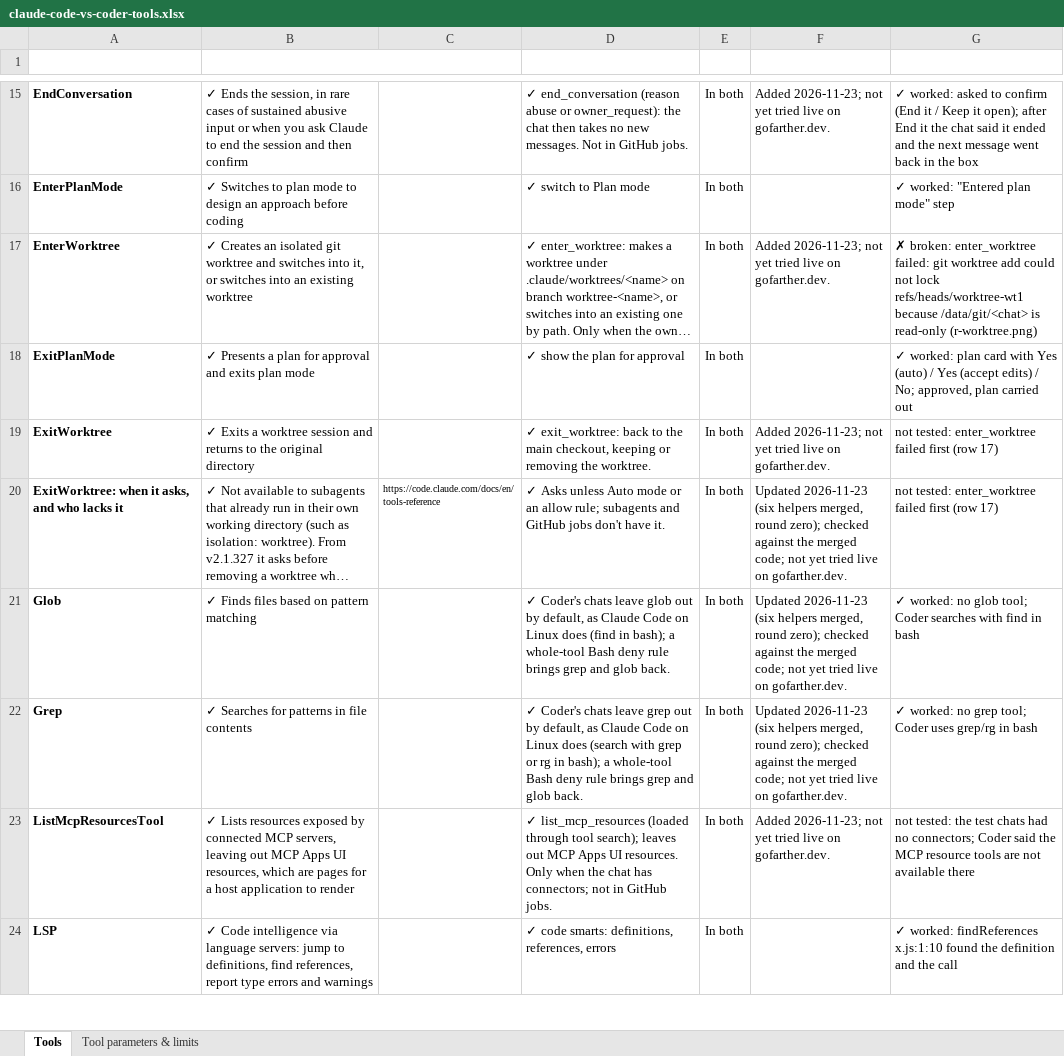
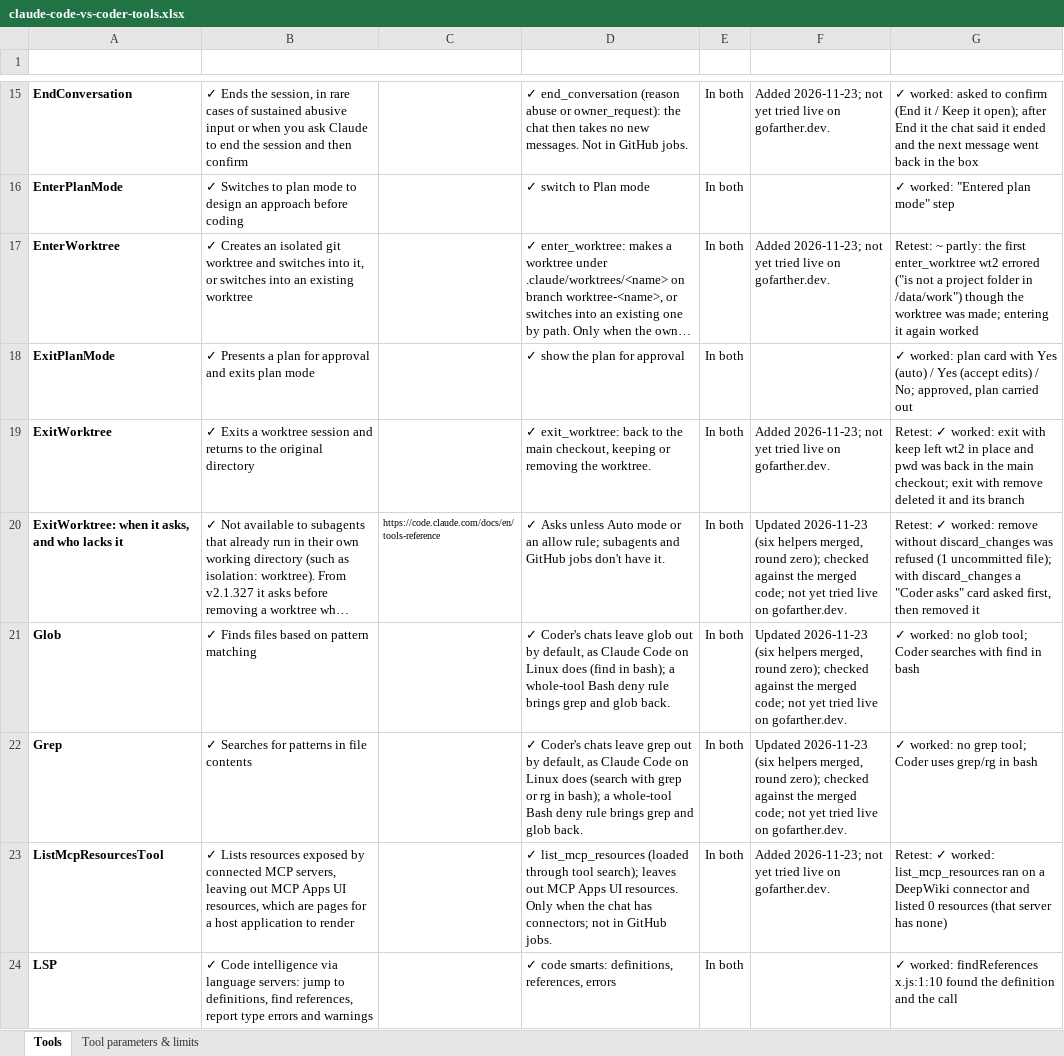
Before and after one commit to canias7/isibi-app, an Excel workbook: docs/claude-code-vs-coder-tools.xlsx, sheet Tools, drawn as a sheet; only a part is shown, gaps mark what is left out; long unchanged cells end in …; values as stored, in another font and other column widths than the file's, no borders; the diff covers the shown part only; the diff names each change by its address in the sheet, - before the commit and + after, or states it on an @@ line.

```diff
--- a/docs/claude-code-vs-coder-tools.xlsx (sheet Tools)
+++ b/docs/claude-code-vs-coder-tools.xlsx (sheet Tools)
-G17 (Tried live (2026-11-23)): ✗ broken: enter_worktree failed: git worktree add could not lock refs/heads/worktree-wt1 because /data/git/<chat> is read-only (r-worktree.png)
+G17 (Tried live (2026-11-23)): Retest: ~ partly: the first enter_worktree wt2 errored ("is not a project folder in /data/work") though the worktree was made; entering it again worked
-G19 (Tried live (2026-11-23)): not tested: enter_worktree failed first (row 17)
+G19 (Tried live (2026-11-23)): Retest: ✓ worked: exit with keep left wt2 in place and pwd was back in the main checkout; exit with remove deleted it and its branch
-G20 (Tried live (2026-11-23)): not tested: enter_worktree failed first (row 17)
+G20 (Tried live (2026-11-23)): Retest: ✓ worked: remove without discard_changes was refused (1 uncommitted file); with discard_changes a "Coder asks" card asked first, then removed it
-G23 (Tried live (2026-11-23)): not tested: the test chats had no connectors; Coder said the MCP resource tools are not available there
+G23 (Tried live (2026-11-23)): Retest: ✓ worked: list_mcp_resources ran on a DeepWiki connector and listed 0 resources (that server has none)
```
Also changed, not shown: 21 edited cells elsewhere in this sheet, 1 other file.
